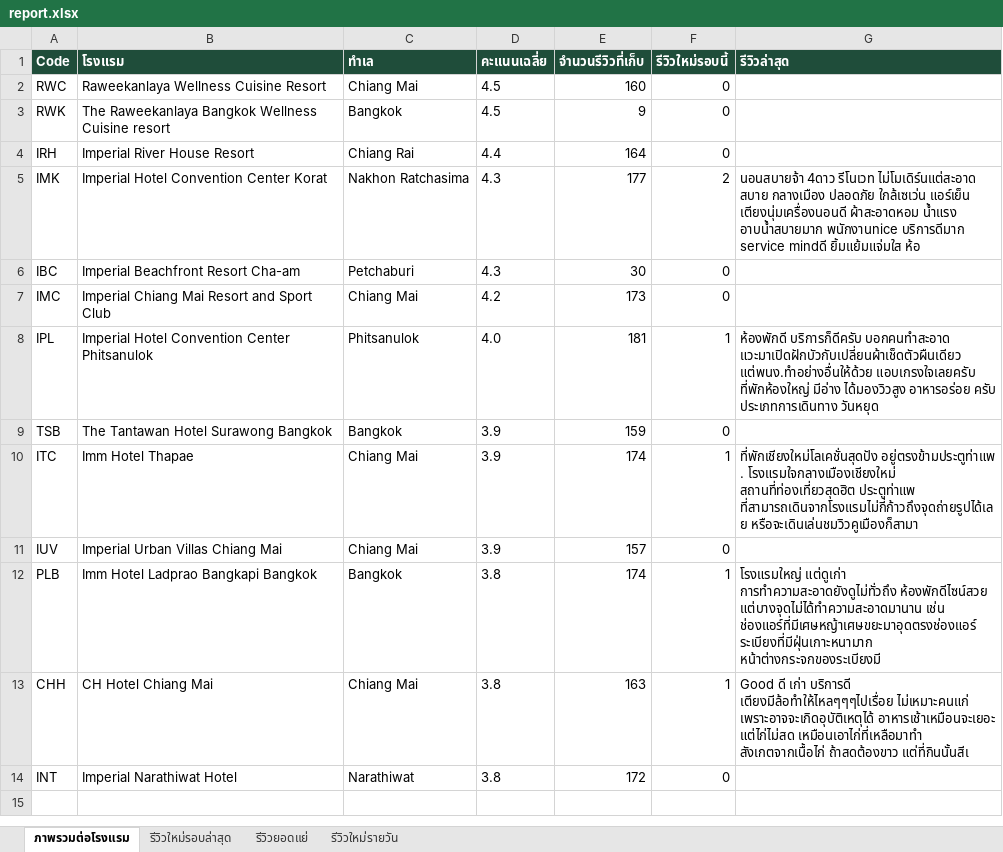
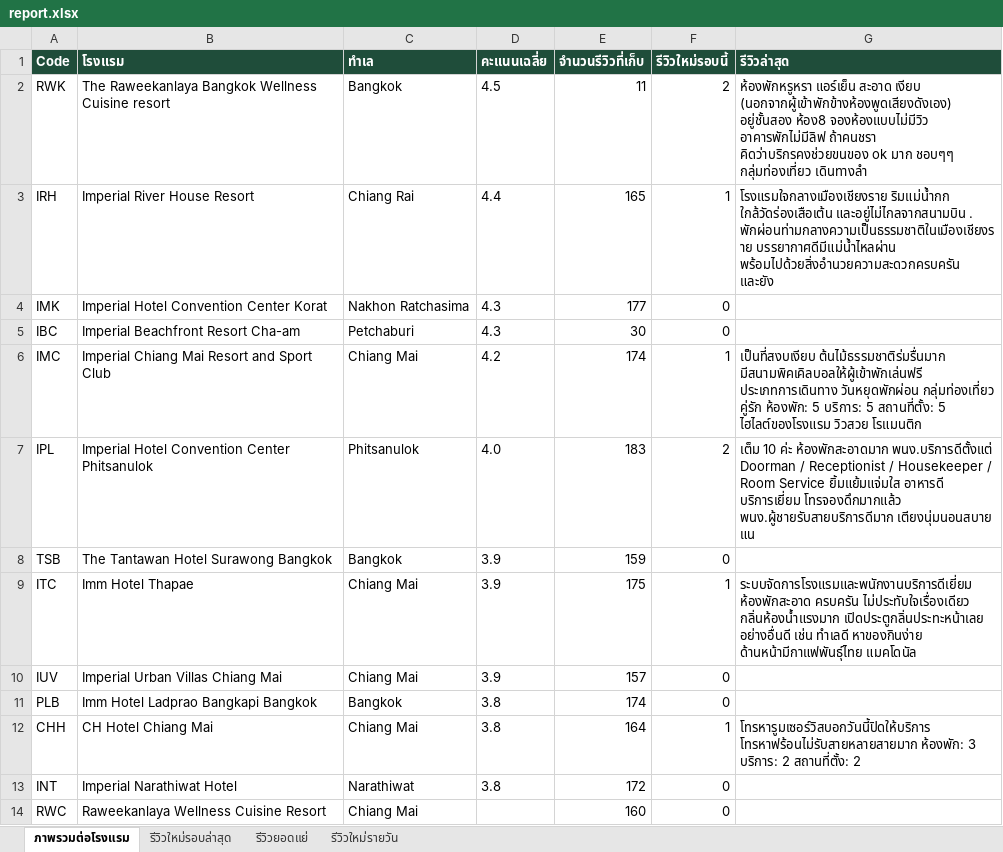
Before and after one commit to chatchai-c-tccprivate-com/hotel-reviews, an Excel workbook: report.xlsx, sheet ภาพรวมต่อโรงแรม, drawn as a sheet; values as stored, in another font and other column widths than the file's, no borders; removed rows and columns are numbered as before the commit, all else as after; the diff names each change by its address in the sheet, - before the commit and + after, or states it on an @@ line.

```diff
--- a/report.xlsx (sheet ภาพรวมต่อโรงแรม)
+++ b/report.xlsx (sheet ภาพรวมต่อโรงแรม)
-row 2: RWC | Raweekanlaya Wellness Cuisine Resort | Chiang Mai | 4.5 | 160 | 0
-E2 (จำนวนรีวิวที่เก็บ): 9
+E2 (จำนวนรีวิวที่เก็บ): 11
-F2 (รีวิวใหม่รอบนี้): 0
+F2 (รีวิวใหม่รอบนี้): 2
-G2 (รีวิวล่าสุด): (empty)
+G2 (รีวิวล่าสุด): ห้องพักหรูหรา แอร์เย็น สะอาด เงียบ (นอกจากผู้เข้าพักข้างห้องพูดเสียงดังเอง) อยู่ชั้นสอง ห้อง8 จองห้องแบบไม่มีวิว อาคารพักไม่มีลิฟ ถ้าคนชรา คิดว่าบริกรคงช่วยขนของ ok มาก ชอบๆๆ กลุ่มท่องเที่ยว เดินทางลำ
-E3 (จำนวนรีวิวที่เก็บ): 164
+E3 (จำนวนรีวิวที่เก็บ): 165
-F3 (รีวิวใหม่รอบนี้): 0
+F3 (รีวิวใหม่รอบนี้): 1
-G3 (รีวิวล่าสุด): (empty)
+G3 (รีวิวล่าสุด): โรงแรมใจกลางเมืองเชียงราย ริมแม่น้ำกก ใกล้วัดร่องเสือเต้น และอยู่ไม่ไกลจากสนามบิน . พักผ่อนท่ามกลางความเป็นธรรมชาติในเมืองเชียงราย บรรยากาศดีมีแม่น้ำไหลผ่าน พร้อมไปด้วยสิ่งอำนวยความสะดวกครบครัน และยัง
-F4 (รีวิวใหม่รอบนี้): 2
+F4 (รีวิวใหม่รอบนี้): 0
-G4 (รีวิวล่าสุด): นอนสบายจ้า 4ดาว รีโนเวท ไม่โมเดิร์นแต่สะอาด สบาย กลางเมือง ปลอดภัย ใกล้เซเว่น แอร์เย็น เตียงนุ่มเครื่องนอนดี ผ้าสะอาดหอม น้ำแรง อาบน้ำสบายมาก พนักงานnice บริการดีมาก service mindดี ยิ้มแย้มแจ่มใส ห้อ
+G4 (รีวิวล่าสุด): (empty)
-E6 (จำนวนรีวิวที่เก็บ): 173
+E6 (จำนวนรีวิวที่เก็บ): 174
-F6 (รีวิวใหม่รอบนี้): 0
+F6 (รีวิวใหม่รอบนี้): 1
-G6 (รีวิวล่าสุด): (empty)
+G6 (รีวิวล่าสุด): เป็นที่สงบเงียบ ต้นไม้ธรรมชาติร่มรื่นมาก มีสนามพิคเคิลบอลให้ผู้เข้าพักเล่นฟรี ประเภทการเดินทาง วันหยุดพักผ่อน กลุ่มท่องเที่ยว คู่รัก ห้องพัก: 5 บริการ: 5 สถานที่ตั้ง: 5 ไฮไลต์ของโรงแรม วิวสวย โรแมนติก
-E7 (จำนวนรีวิวที่เก็บ): 181
+E7 (จำนวนรีวิวที่เก็บ): 183
-F7 (รีวิวใหม่รอบนี้): 1
+F7 (รีวิวใหม่รอบนี้): 2
-G7 (รีวิวล่าสุด): ห้องพักดี บริการก็ดีครับ บอกคนทำสะอาด แวะมาเปิดฝักบัวกับเปลี่ยนผ้าเช็ดตัวผืนเดียว แต่พนง.ทำอย่างอื่นให้ด้วย แอบเกรงใจเลยครับ ที่พักห้องใหญ่ มีอ่าง ได้มองวิวสูง อาหารอร่อย ครับ ประเภทการเดินทาง วันหยุด
+G7 (รีวิวล่าสุด): เต็ม 10 ค่ะ ห้องพักสะอาดมาก พนง.บริการดีตั้งแต่ Doorman / Receptionist / Housekeeper / Room Service ยิ้มแย้มแจ่มใส อาหารดี บริการเยี่ยม โทรจองดึกมากแล้ว พนง.ผู้ชายรับสายบริการดีมาก เตียงนุ่มนอนสบาย แน
-E9 (จำนวนรีวิวที่เก็บ): 174
+E9 (จำนวนรีวิวที่เก็บ): 175
-G9 (รีวิวล่าสุด): ที่พักเชียงใหม่โลเคชั่นสุดปัง อยู่ตรงข้ามประตูท่าแพ . โรงแรมใจกลางเมืองเชียงใหม่ สถานที่ท่องเที่ยวสุดฮิต ประตูท่าแพ ที่สามารถเดินจากโรงแรมไม่กี่ก้าวถึงจุดถ่ายรูปได้เลย หรือจะเดินเล่นชมวิวคูเมืองก็สามา
+G9 (รีวิวล่าสุด): ระบบจัดการโรงแรมและพนักงานบริการดีเยี่ยม ห้องพักสะอาด ครบครัน ไม่ประทับใจเรื่องเดียว กลิ่นห้องน้ำแรงมาก เปิดประตูกลิ่นประทะหน้าเลย อย่างอื่นดี เช่น ทำเลดี หาของกินง่าย ด้านหน้ามีกาแฟพันธุ์ไทย แมคโดนัล
-F11 (รีวิวใหม่รอบนี้): 1
+F11 (รีวิวใหม่รอบนี้): 0
-G11 (รีวิวล่าสุด): โรงแรมใหญ่ แต่ดูเก่า การทำความสะอาดยังดูไม่ทั่วถึง ห้องพักดีไซน์สวย แต่บางจุดไม่ได้ทำความสะอาดมานาน เช่น ช่องแอร์ที่มีเศษหญ้าเศษขยะมาอุดตรงช่องแอร์ ระเบียงที่มีฝุ่นเกาะหนามาก หน้าต่างกระจกของระเบียงมี
+G11 (รีวิวล่าสุด): (empty)
-E12 (จำนวนรีวิวที่เก็บ): 163
+E12 (จำนวนรีวิวที่เก็บ): 164
-G12 (รีวิวล่าสุด): Good ดี เก่า บริการดี เตียงมีล้อทำให้ไหลๆๆๆไปเรื่อย ไม่เหมาะคนแก่ เพราะอาจจะเกิดอุบัติเหตุได้ อาหารเช้าเหมือนจะเยอะ แต่ไก่ไม่สด เหมือนเอาไก่ที่เหลือมาทำ สังเกตจากเนื้อไก่ ถ้าสดต้องขาว แต่ที่กินนั้นสีเ
+G12 (รีวิวล่าสุด): โทรหารูมเซอร์วิสบอกวันนี้ปิดให้บริการ โทรหาฟร้อนไม่รับสายหลายสายมาก ห้องพัก: 3 บริการ: 2 สถานที่ตั้ง: 2
+row 14: RWC | Raweekanlaya Wellness Cuisine Resort | Chiang Mai |  | 160 | 0
```
Also changed, not shown: sheet รีวิวใหม่รอบล่าสุด, sheet รีวิวใหม่รายวัน, 2 other files.
